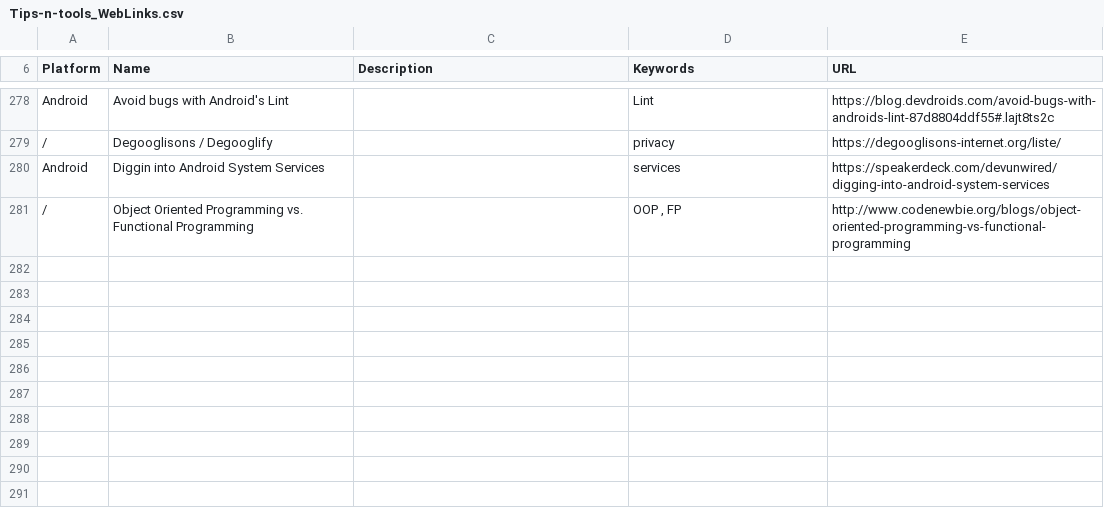
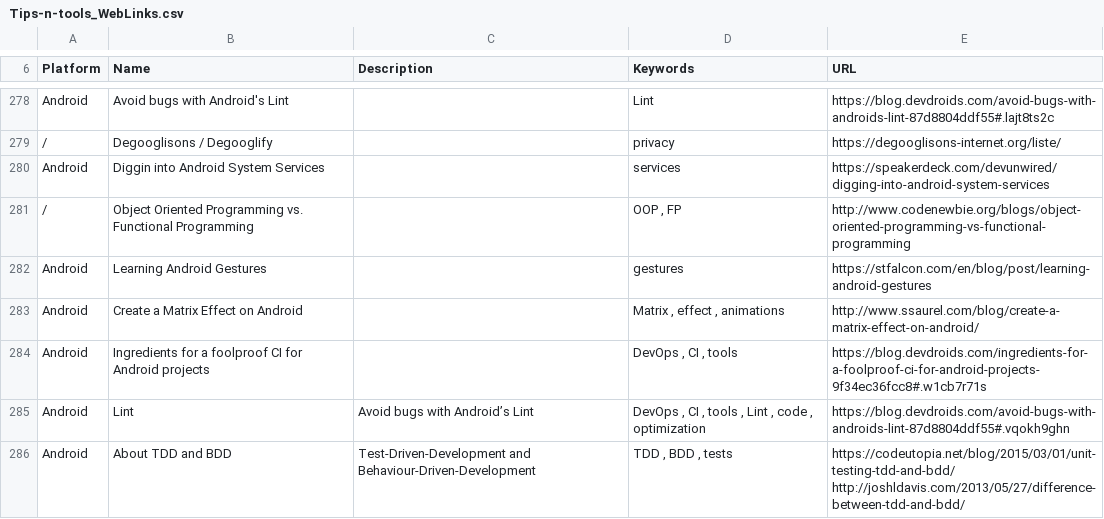
Before and after one commit to vaginessa/Tips-n-tools, a CSV file: webz/Tips-n-tools_WebLinks.csv, drawn as a sheet; only a part is shown, gaps mark what is left out; the diff names each change by its address in the sheet, - before the commit and + after, or states it on an @@ line.

```diff
--- a/webz/Tips-n-tools_WebLinks.csv
+++ b/webz/Tips-n-tools_WebLinks.csv
+row 282: Android | Learning Android Gestures |  | gestures | https://stfalcon.com/en/blog/post/learning-android-gestures
+row 283: Android | Create a Matrix Effect on Android |  | Matrix , effect , animations | http://www.ssaurel.com/blog/create-a-matrix-effect-on-android/
+row 284: Android | Ingredients for a foolproof CI for Android projects |  | DevOps , CI , tools | https://blog.devdroids.com/ingredients-for-a-foolproof-ci-for-android-projects-9f34ec36fcc8#.w1cb7r71s
+row 285: Android | Lint | Avoid bugs with Android’s Lint | DevOps , CI , tools , Lint , code , optimization | https://blog.devdroids.com/avoid-bugs-with-androids-lint-87d8804ddf55#.vqokh9ghn
+row 286: Android | About TDD and BDD | Test-Driven-Development and Behaviour-Driven-Development | TDD , BDD , tests | https://codeutopia.net/blog/2015/03/01/unit-testing-tdd-and-bdd/ http://joshldavis.com/2013/05/27/difference-between-tdd-and-bdd/
```
Also changed, not shown: toolz/Tips-n-tools_Tools.csv, 4 other files.
